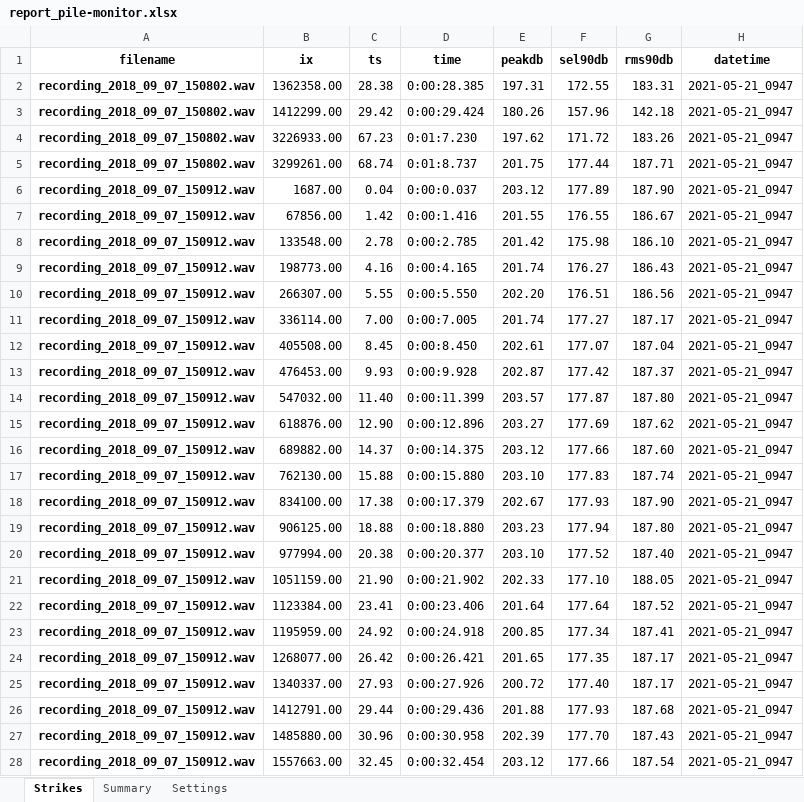
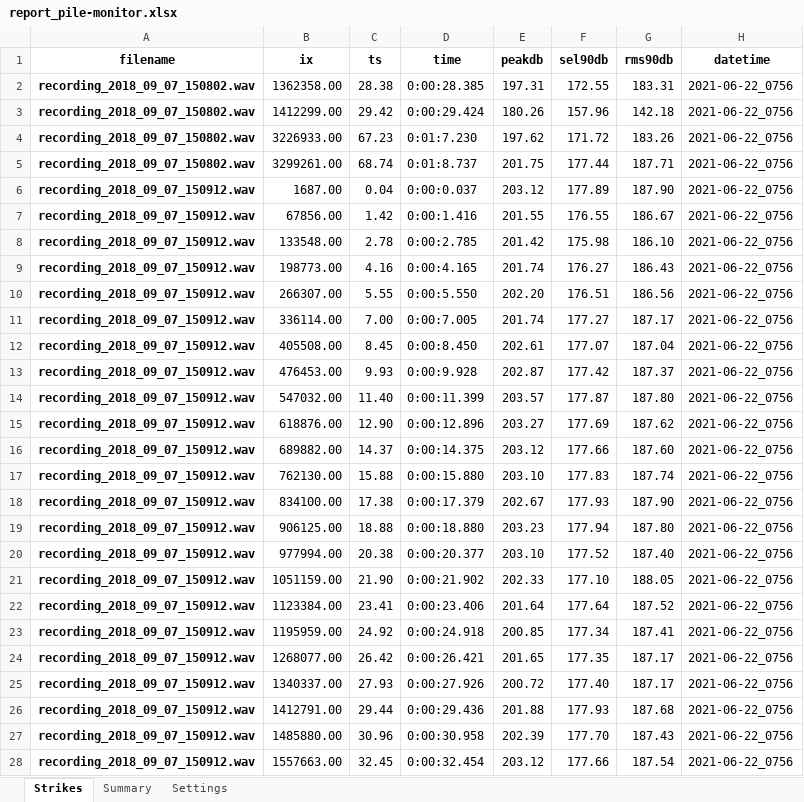
Before and after one commit to edavishydro/pile-monitor, an Excel workbook: report_pile-monitor.xlsx, sheet Strikes, drawn as a sheet; only a part is shown; values as stored, in another font and other column widths than the file's, no borders; the diff covers the shown part only; the diff names each change by its address in the sheet, - before the commit and + after, or states it on an @@ line.

```diff
--- a/report_pile-monitor.xlsx (sheet Strikes)
+++ b/report_pile-monitor.xlsx (sheet Strikes)
-H2:H28 (datetime): 2021-05-21_0947
+H2:H28 (datetime): 2021-06-22_0756
```
Also changed, not shown: 24 edited cells elsewhere in this sheet, sheet Summary, 2 other files.
